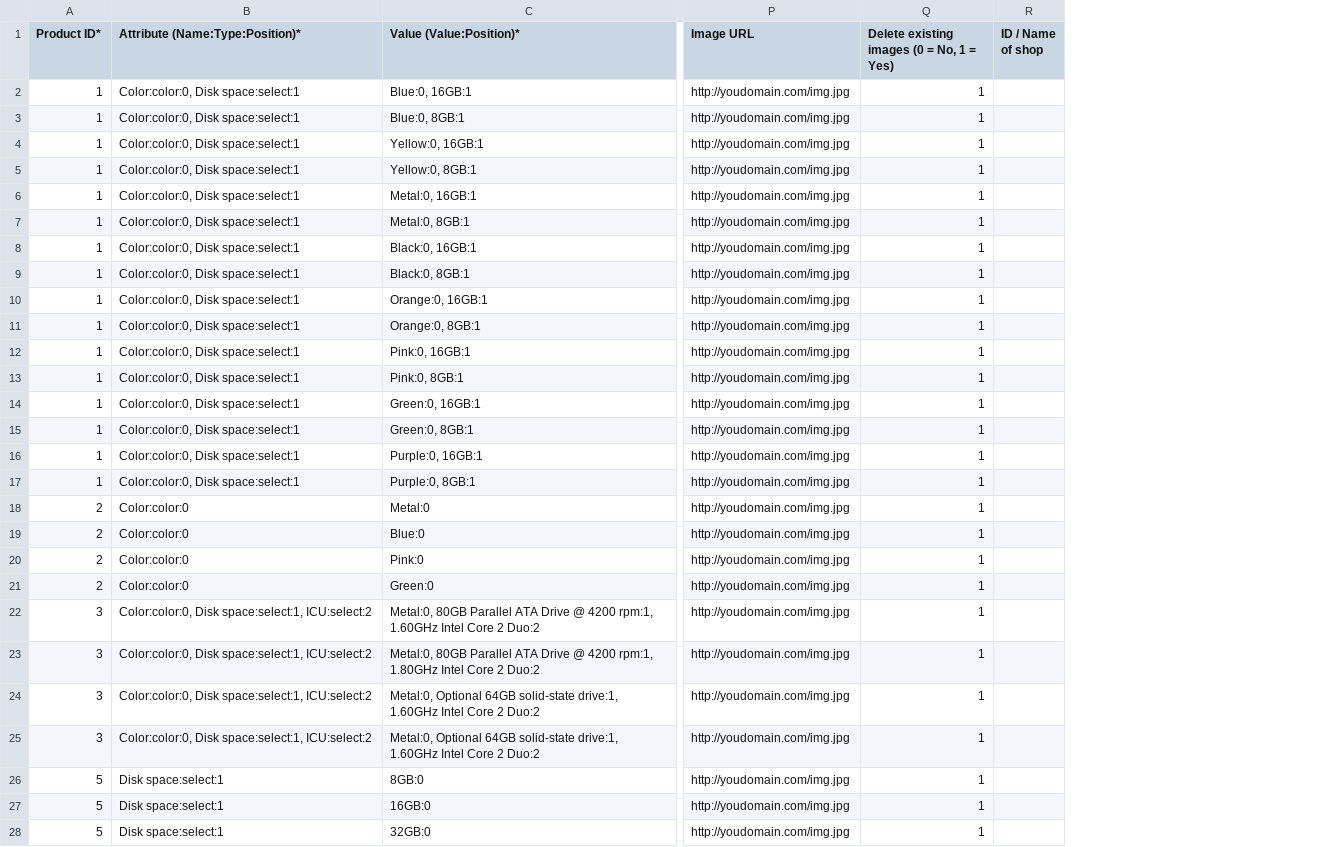
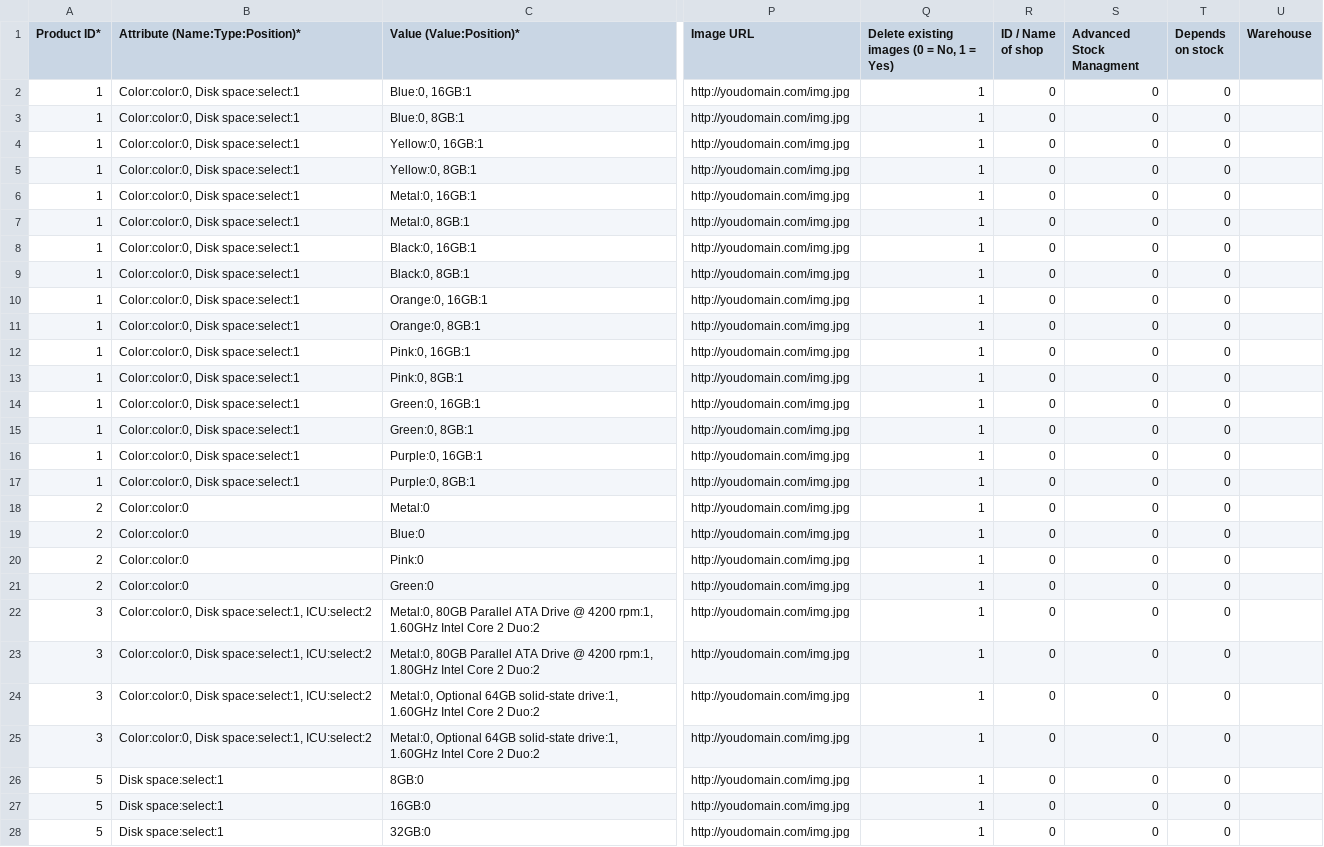
Before and after one commit to Heracles7/PrestaShop, a CSV file: docs/csv_import/combinations_import.csv, drawn as a sheet; only a part is shown, gaps mark what is left out; the diff names each change by its address in the sheet, - before the commit and + after, or states it on an @@ line.

Commit message:
[-] BO : Fixes for Advanced Stock Management Import [*] BO : Combinations import supports Advanced Stock Management [*] BO : Advanced Stock Management import now supports stock increase [*] BO : Advanced Stock Management stock unit price uses wholesale_price (Product Cost) or 0.00001 if not set [*] BO : Added Advanced Stock Management to csv import docs

```diff
--- a/docs/csv_import/combinations_import.csv
+++ b/docs/csv_import/combinations_import.csv
+column S (Advanced Stock Managment), rows 2-28: all 0
+column T (Depends on stock), rows 2-28: all 0
+column U (Warehouse), empty
-R2:R28 (ID / Name of shop): (empty)
+R2:R28 (ID / Name of shop): 0
```
Also changed, not shown: docs/csv_import/products_import.csv, 1 other file.
